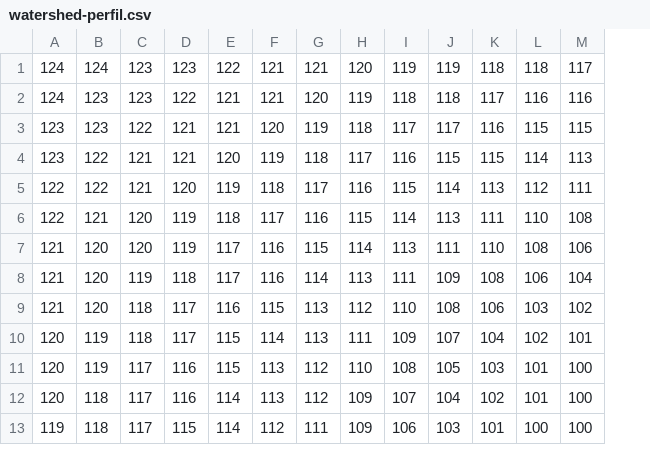
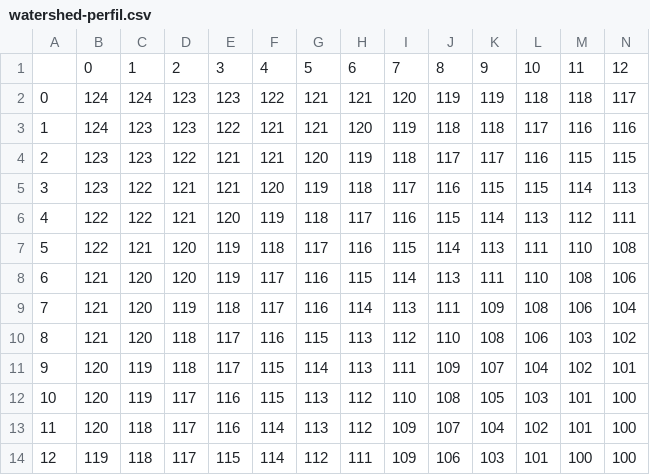
Before and after one commit to agostinhobritojr/dca0445, a CSV file: watershed-perfil.csv, drawn as a sheet; only a part is shown; addresses are those after the commit; rows hold the shown columns only; the diff names each change by its address in the sheet, - before the commit and + after, or states it on an @@ line.

```diff
--- a/watershed-perfil.csv
+++ b/watershed-perfil.csv
+column A, rows 2-14: 0 | 1 | 2 | 3 | 4 | 5 | 6 | 7 | 8 | 9 | 10 | 11 | 12
+row 1:  | 0 | 1 | 2 | 3 | 4 | 5 | 6 | 7 | 8 | 9 | 10 | 11 | 12
```
